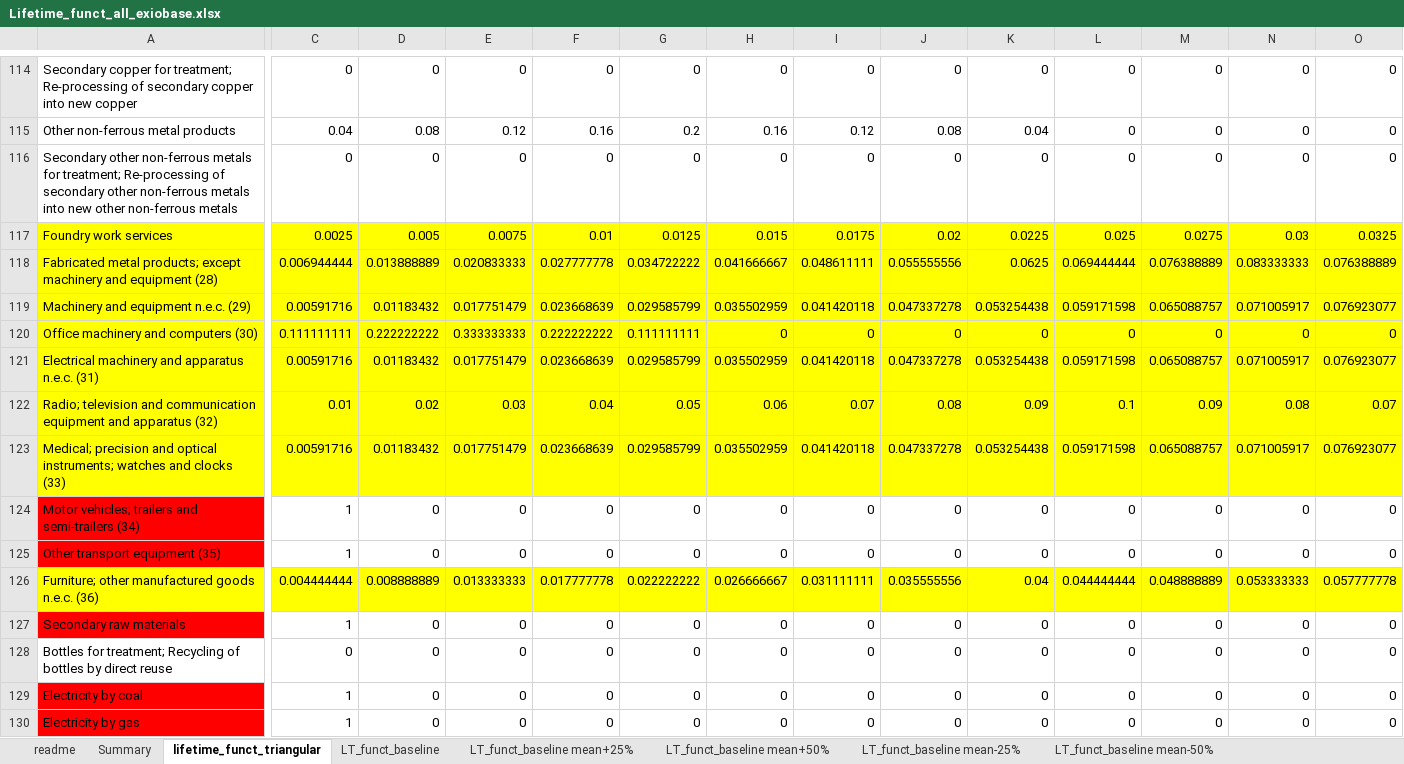
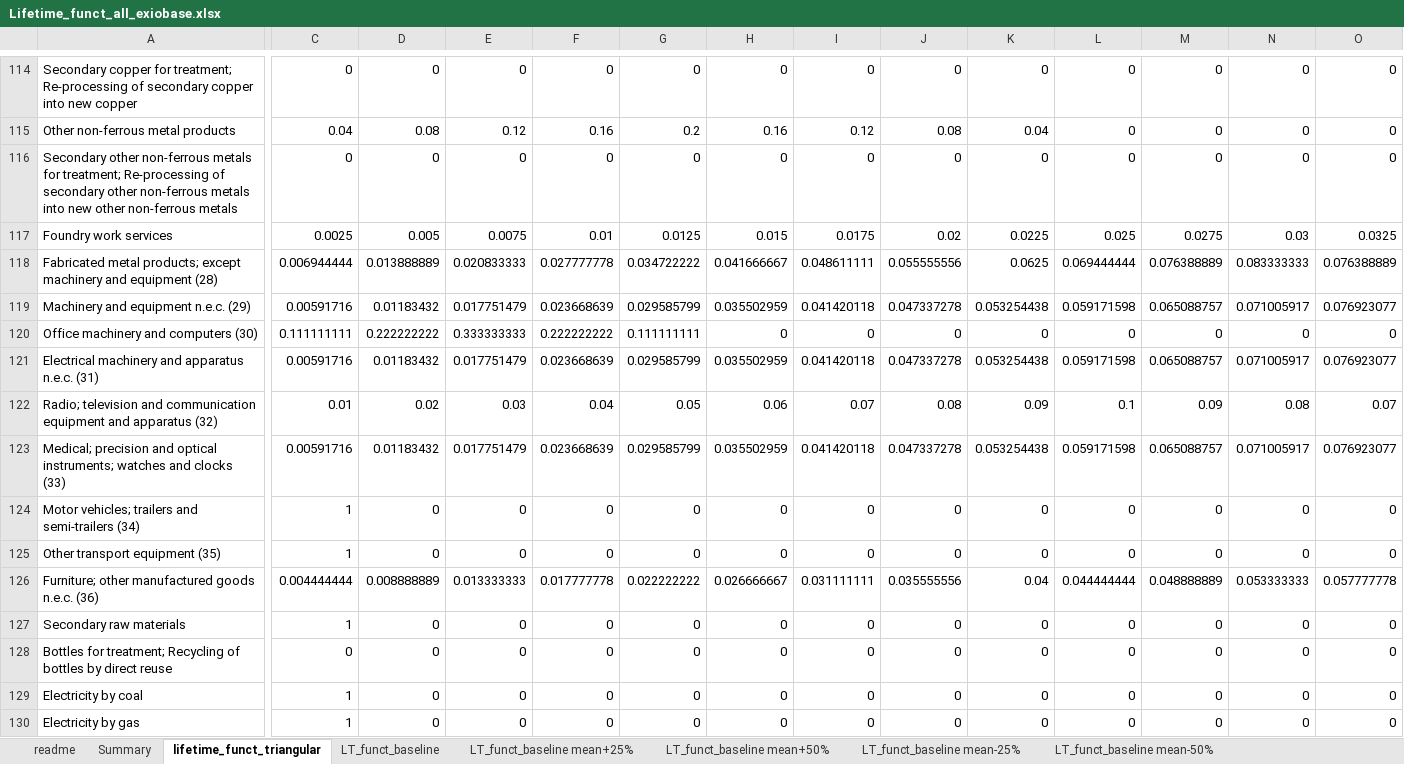
Before and after one commit to KaanHid/FossilCarbon, an Excel workbook: Lifetime_funct_all_exiobase.xlsx, sheet lifetime_funct_triangular, drawn as a sheet; only a part is shown, gaps mark what is left out; values as stored, in another font and other column widths than the file's, no borders; the diff covers the shown part only; the diff names each change by its address in the sheet, - before the commit and + after, or states it on an @@ line.

```diff
--- a/Lifetime_funct_all_exiobase.xlsx (sheet lifetime_funct_triangular)
+++ b/Lifetime_funct_all_exiobase.xlsx (sheet lifetime_funct_triangular)
-A117:A123 fill: #FFFF00
+A117:A123 fill: none
-C117:O123 fill: #FFFF00
+C117:O123 fill: none
-A124:A125 fill: #FF0000
+A124:A125 fill: none
-A126 fill: #FFFF00
+A126 fill: none
-C126:O126 fill: #FFFF00
+C126:O126 fill: none
-A127 fill: #FF0000
+A127 fill: none
-A129:A130 fill: #FF0000
+A129:A130 fill: none
```
Also changed, not shown: cell formats elsewhere in this sheet, sheet Plastics, sheet Het. mach, sheet Summary, formulas that keep their value, charts or pictures, Figure 1 - gh.xlsx, Figure 2 -gh.xlsx, 14 other files.
